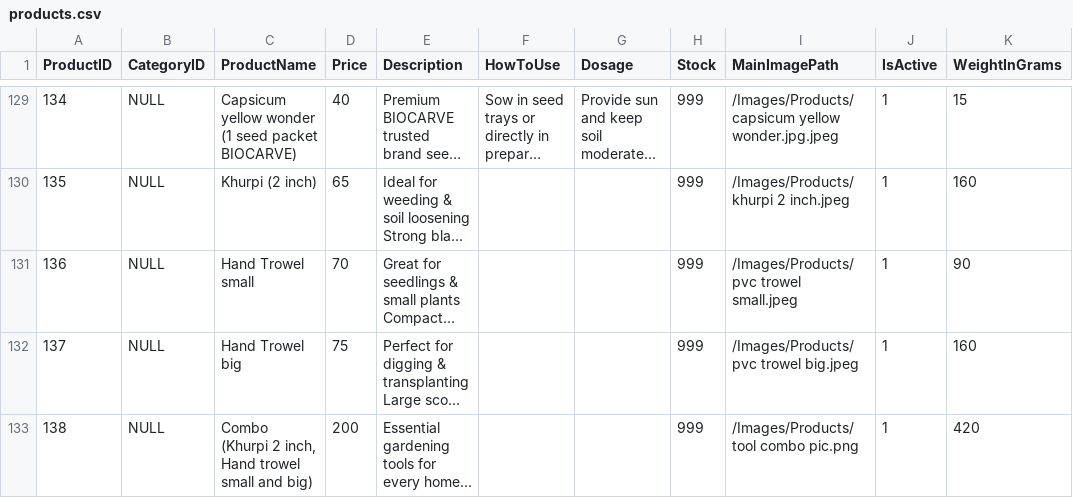
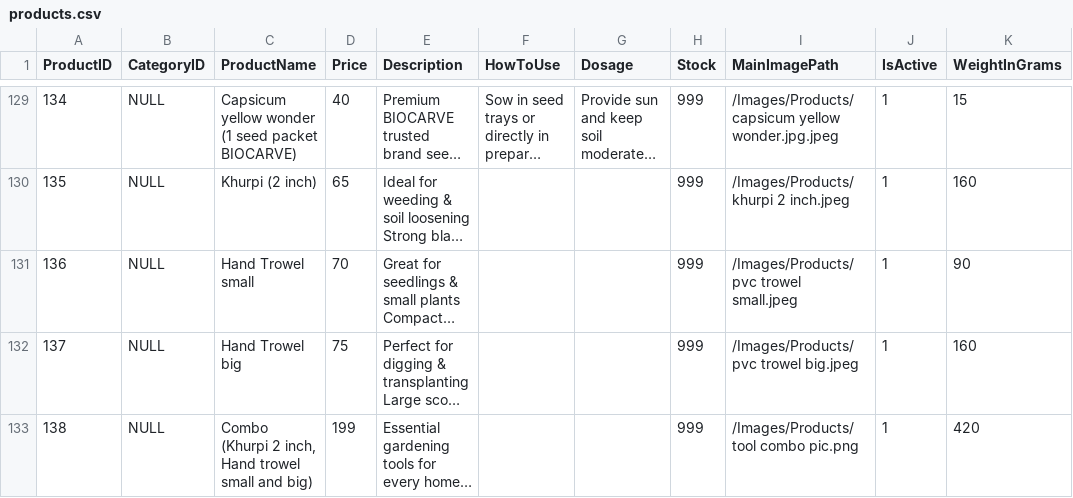
Before and after one commit to harshilsurticopilot/HS, a CSV file: products.csv, drawn as a sheet; only a part is shown, gaps mark what is left out; long unchanged cells end in …; the diff names each change by its address in the sheet, - before the commit and + after, or states it on an @@ line.

Commit message:
Add files via upload

```diff
--- a/products.csv
+++ b/products.csv
-D133 (Price): 200
+D133 (Price): 199
```
